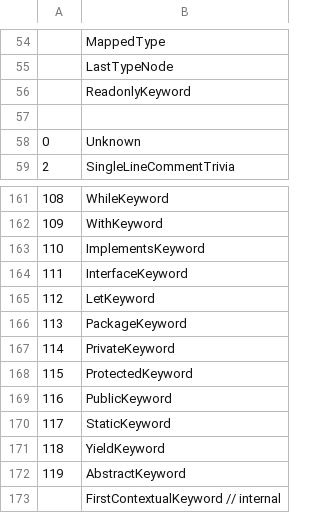
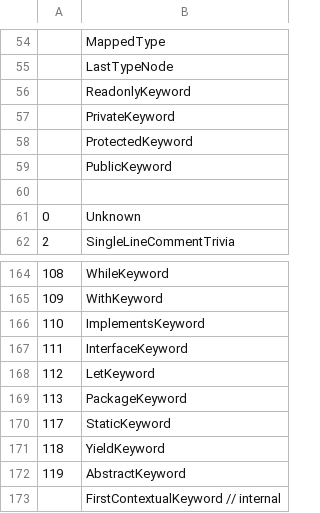
Before and after one commit to LongTengDao/j-ts, a TSV file: build/knownSyntaxKind.tsv, drawn as a sheet; only a part is shown, gaps mark what is left out.

```diff
--- a/build/knownSyntaxKind.tsv
+++ b/build/knownSyntaxKind.tsv
@@ -56,2 +56,5 @@
    	ReadonlyKeyword
+   	PrivateKeyword
+   	ProtectedKeyword
+   	PublicKeyword
    	
@@ -166,5 +169,2 @@
 113	PackageKeyword
-114	PrivateKeyword
-115	ProtectedKeyword
-116	PublicKeyword
 117	StaticKeyword
```
Also changed, not shown: 9 other files.
